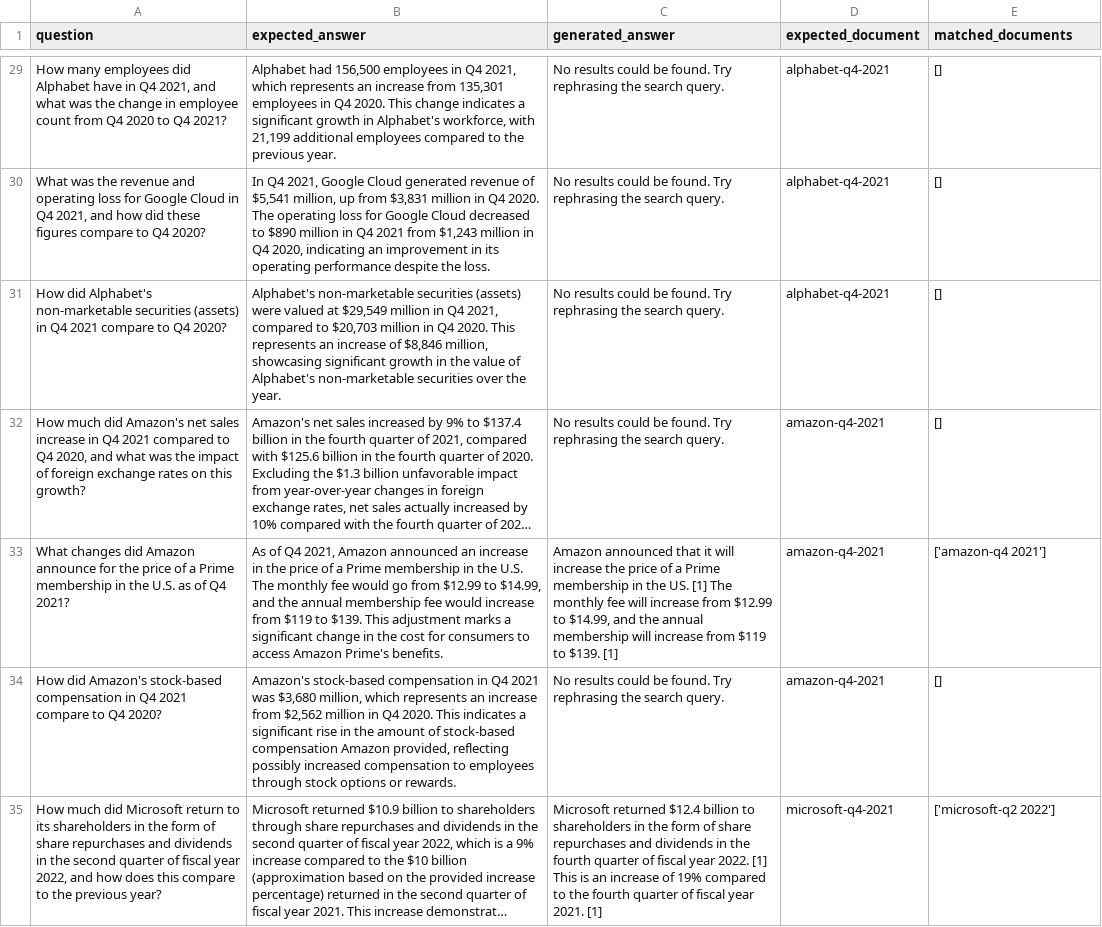
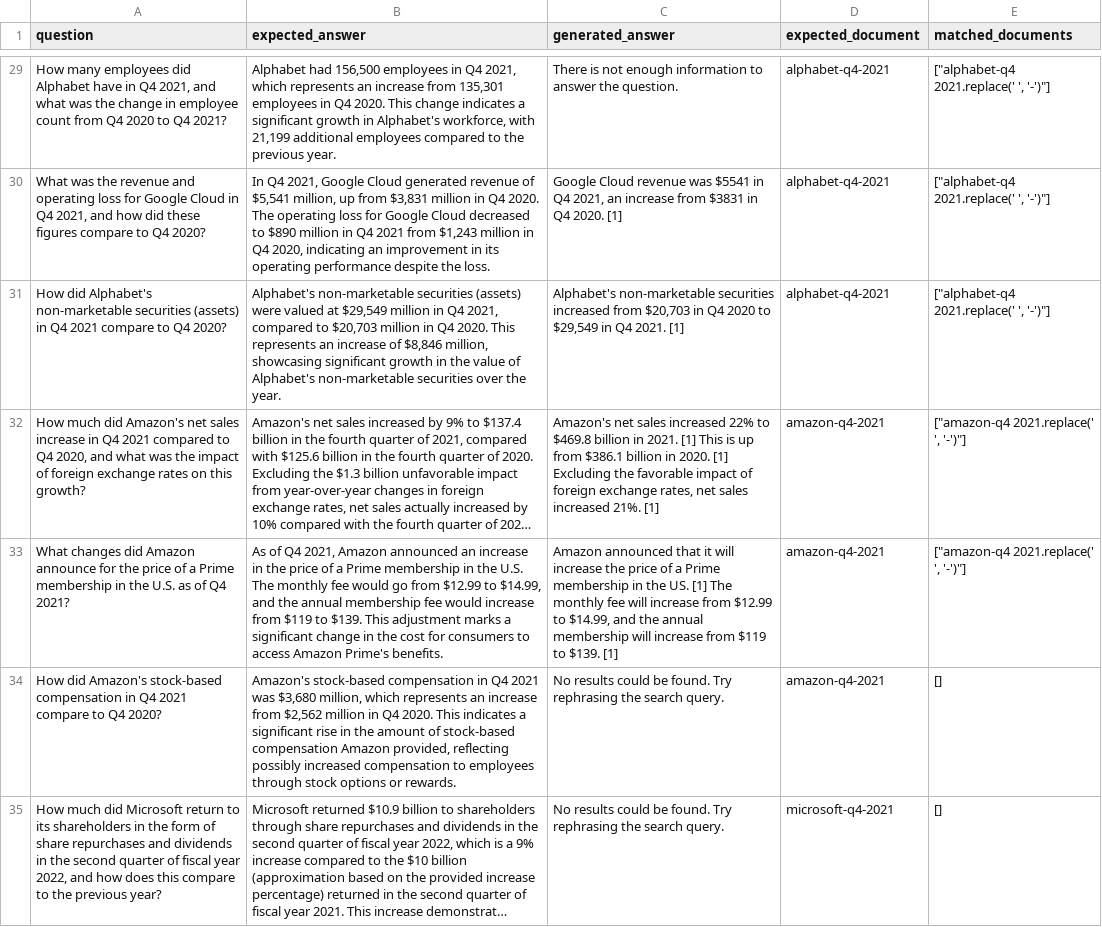
Before and after one commit to arunpshankar/VAIS-RAG-Patterns, a CSV file: data/eval/02.csv, drawn as a sheet; only a part is shown, gaps mark what is left out; long unchanged cells end in …; the diff covers the shown part only; the diff names each change by its address in the sheet, - before the commit and + after, or states it on an @@ line.

```diff
--- a/data/eval/02.csv
+++ b/data/eval/02.csv
-C29 (generated_answer): No results could be found. Try rephrasing the search query.
+C29 (generated_answer): There is not enough information to answer the question.
-E29:E31 (matched_documents): []
+E29:E31 (matched_documents): ["alphabet-q4 2021.replace(' ', '-')"]
-C30 (generated_answer): No results could be found. Try rephrasing the search query.
+C30 (generated_answer): Google Cloud revenue was $5541 in Q4 2021, an increase from $3831 in Q4 2020. [1]
-C31 (generated_answer): No results could be found. Try rephrasing the search query.
+C31 (generated_answer): Alphabet's non-marketable securities increased from $20,703 in Q4 2020 to $29,549 in Q4 2021. [1]
-C32 (generated_answer): No results could be found. Try rephrasing the search query.
+C32 (generated_answer): Amazon's net sales increased 22% to $469.8 billion in 2021. [1] This is up from $386.1 billion in 2020. [1] Excluding the favorable impact of foreign exchange rates, net sales increased 21%. [1]
-E32 (matched_documents): []
+E32 (matched_documents): ["amazon-q4 2021.replace(' ', '-')"]
-E33 (matched_documents): ['amazon-q4 2021']
+E33 (matched_documents): ["amazon-q4 2021.replace(' ', '-')"]
-C35 (generated_answer): Microsoft returned $12.4 billion to shareholders in the form of share repurchases and dividends in the fourth quarter of fiscal year 2022. [1] This is an increase of 19% compared to the fourth quarter of fiscal year 2021. [1]
+C35 (generated_answer): No results could be found. Try rephrasing the search query.
-E35 (matched_documents): ['microsoft-q2 2022']
+E35 (matched_documents): []
```
Also changed, not shown: 107 edited cells elsewhere in this file, 3 other files.
